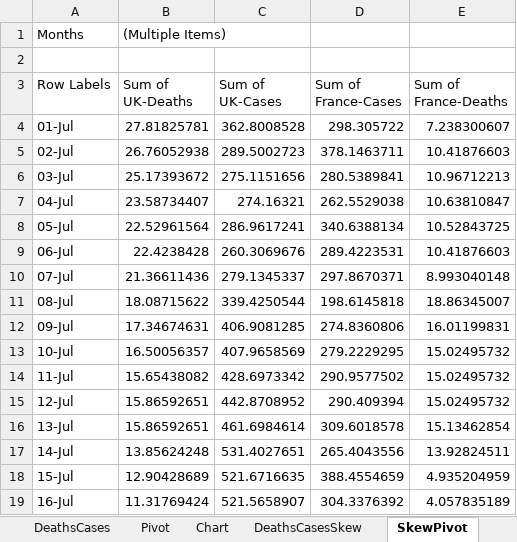
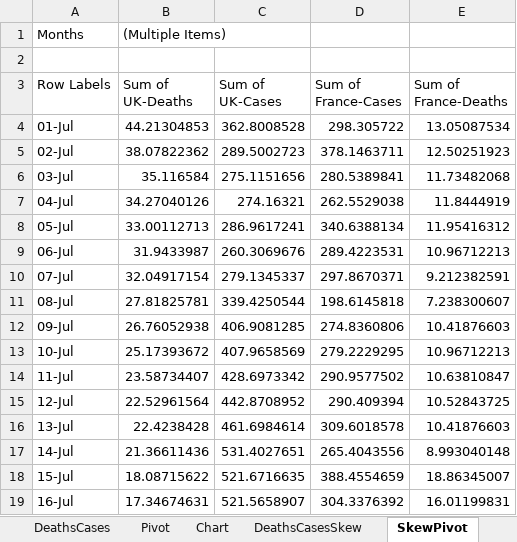
Before and after one commit to jonjon86/covid-19, an Excel workbook: sheets/Covid-19 Analysis - Cases.xlsx, sheet SkewPivot, drawn as a sheet; only a part is shown; values as stored, in another font and other column widths than the file's, no borders; the diff covers the shown part only; the diff names each change by its address in the sheet, - before the commit and + after, or states it on an @@ line.

```diff
--- a/sheets/Covid-19 Analysis - Cases.xlsx (sheet SkewPivot)
+++ b/sheets/Covid-19 Analysis - Cases.xlsx (sheet SkewPivot)
-B4 (Sum of UK-Deaths): 27.81825781
+B4 (Sum of UK-Deaths): 44.21304853
-E4 (Sum of France-Deaths): 7.238300607
+E4 (Sum of France-Deaths): 13.05087534
-B5 (Sum of UK-Deaths): 26.76052938
+B5 (Sum of UK-Deaths): 38.07822362
-E5 (Sum of France-Deaths): 10.41876603
+E5 (Sum of France-Deaths): 12.50251923
-B6 (Sum of UK-Deaths): 25.17393672
+B6 (Sum of UK-Deaths): 35.116584
-E6 (Sum of France-Deaths): 10.96712213
+E6 (Sum of France-Deaths): 11.73482068
-B7 (Sum of UK-Deaths): 23.58734407
+B7 (Sum of UK-Deaths): 34.27040126
-E7 (Sum of France-Deaths): 10.63810847
+E7 (Sum of France-Deaths): 11.8444919
-B8 (Sum of UK-Deaths): 22.52961564
+B8 (Sum of UK-Deaths): 33.00112713
-E8 (Sum of France-Deaths): 10.52843725
+E8 (Sum of France-Deaths): 11.95416312
-B9 (Sum of UK-Deaths): 22.4238428
+B9 (Sum of UK-Deaths): 31.9433987
-E9 (Sum of France-Deaths): 10.41876603
+E9 (Sum of France-Deaths): 10.96712213
-B10 (Sum of UK-Deaths): 21.36611436
+B10 (Sum of UK-Deaths): 32.04917154
-E10 (Sum of France-Deaths): 8.993040148
+E10 (Sum of France-Deaths): 9.212382591
-B11 (Sum of UK-Deaths): 18.08715622
+B11 (Sum of UK-Deaths): 27.81825781
-E11 (Sum of France-Deaths): 18.86345007
+E11 (Sum of France-Deaths): 7.238300607
-B12 (Sum of UK-Deaths): 17.34674631
+B12 (Sum of UK-Deaths): 26.76052938
-E12 (Sum of France-Deaths): 16.01199831
+E12 (Sum of France-Deaths): 10.41876603
-B13 (Sum of UK-Deaths): 16.50056357
+B13 (Sum of UK-Deaths): 25.17393672
-E13 (Sum of France-Deaths): 15.02495732
+E13 (Sum of France-Deaths): 10.96712213
-B14 (Sum of UK-Deaths): 15.65438082
+B14 (Sum of UK-Deaths): 23.58734407
-E14 (Sum of France-Deaths): 15.02495732
+E14 (Sum of France-Deaths): 10.63810847
-B15 (Sum of UK-Deaths): 15.86592651
+B15 (Sum of UK-Deaths): 22.52961564
-E15 (Sum of France-Deaths): 15.02495732
+E15 (Sum of France-Deaths): 10.52843725
-B16 (Sum of UK-Deaths): 15.86592651
+B16 (Sum of UK-Deaths): 22.4238428
-E16 (Sum of France-Deaths): 15.13462854
+E16 (Sum of France-Deaths): 10.41876603
-B17 (Sum of UK-Deaths): 13.85624248
+B17 (Sum of UK-Deaths): 21.36611436
-E17 (Sum of France-Deaths): 13.92824511
+E17 (Sum of France-Deaths): 8.993040148
-B18 (Sum of UK-Deaths): 12.90428689
+B18 (Sum of UK-Deaths): 18.08715622
-E18 (Sum of France-Deaths): 4.935204959
+E18 (Sum of France-Deaths): 18.86345007
-B19 (Sum of UK-Deaths): 11.31769424
+B19 (Sum of UK-Deaths): 17.34674631
-E19 (Sum of France-Deaths): 4.057835189
+E19 (Sum of France-Deaths): 16.01199831
```
Also changed, not shown: 2 added rows and 148 edited cells elsewhere in this sheet, sheet DeathsCases, sheet DeathsCases(m7), sheet DeathsCasesSkew, sheet Pivot(m7), sheet Pivot, other sheet tabs, charts or pictures, data/covid-19-pandas-output-scandi.xlsx, data/covid-19-pandas-output-us.xlsx, 3 other files.
